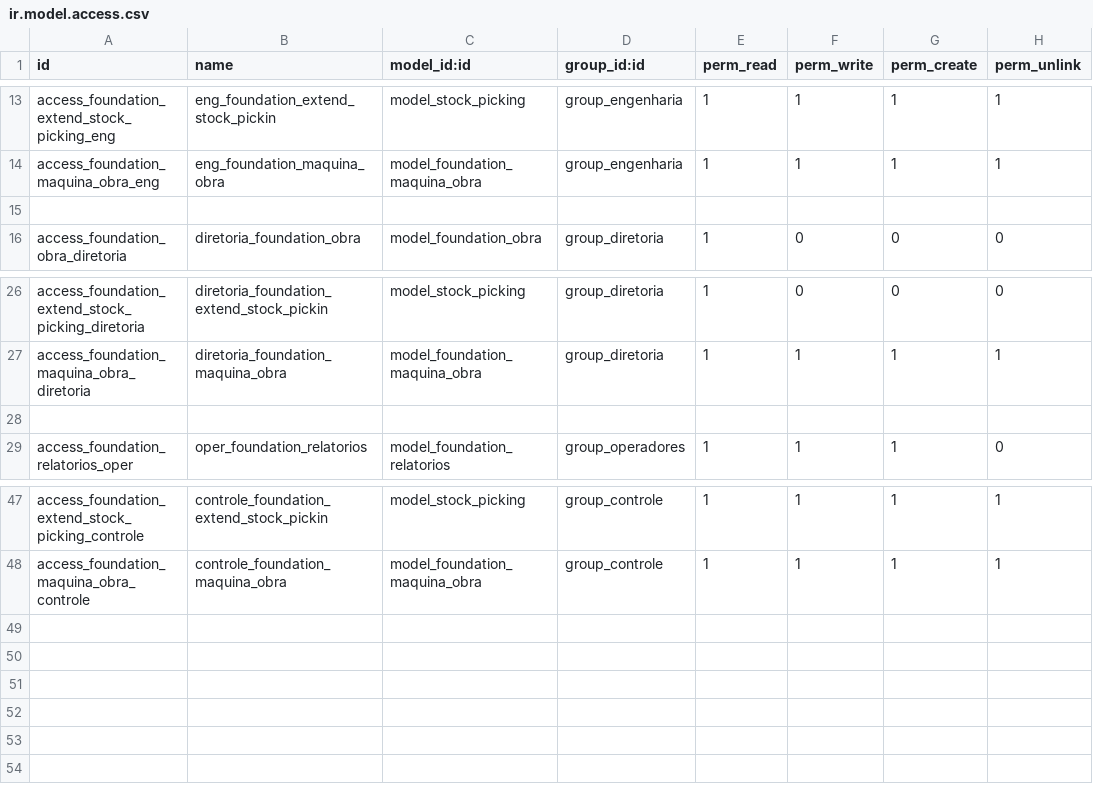
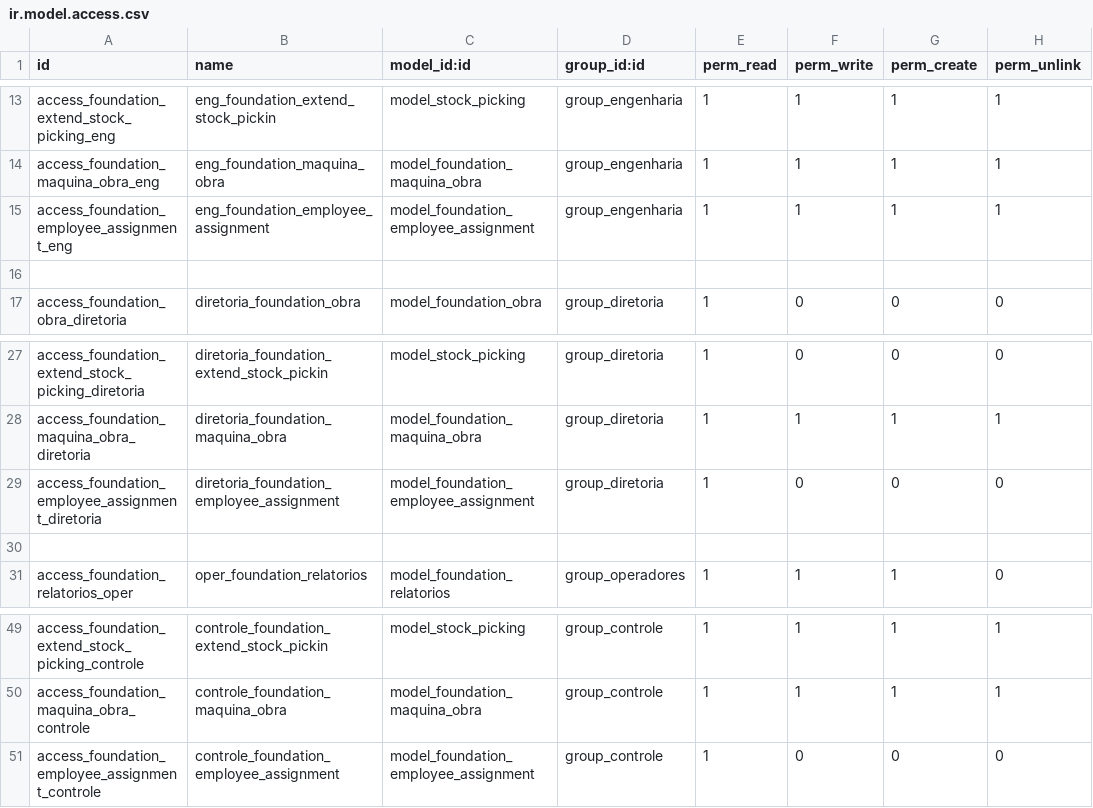
Before and after one commit to brainess-company/foundation_management, a CSV file: security/ir.model.access.csv, drawn as a sheet; only a part is shown, gaps mark what is left out.

```diff
--- a/security/ir.model.access.csv
+++ b/security/ir.model.access.csv
@@ -14,2 +14,3 @@ access_foundation_extend_stock_picking_eng,eng_foundation_extend_stock_pickin,mo
 access_foundation_maquina_obra_eng,eng_foundation_maquina_obra,model_foundation_maquina_obra,group_engenharia,1,1,1,1
+access_foundation_employee_assignment_eng,eng_foundation_employee_assignment,model_foundation_employee_assignment,group_engenharia,1,1,1,1
 
@@ -27,2 +28,3 @@ access_foundation_extend_stock_picking_diretoria,diretoria_foundation_extend_sto
 access_foundation_maquina_obra_diretoria,diretoria_foundation_maquina_obra,model_foundation_maquina_obra,group_diretoria,1,1,1,1
+access_foundation_employee_assignment_diretoria,diretoria_foundation_employee_assignment,model_foundation_employee_assignment,group_diretoria,1,0,0,0
 
@@ -48 +50,2 @@ access_foundation_extend_stock_picking_controle,controle_foundation_extend_stock
 access_foundation_maquina_obra_controle,controle_foundation_maquina_obra,model_foundation_maquina_obra,group_controle,1,1,1,1
+access_foundation_employee_assignment_controle,controle_foundation_employee_assignment,model_foundation_employee_assignment,group_controle,1,0,0,0
```
Also changed, not shown: 3 other files.
